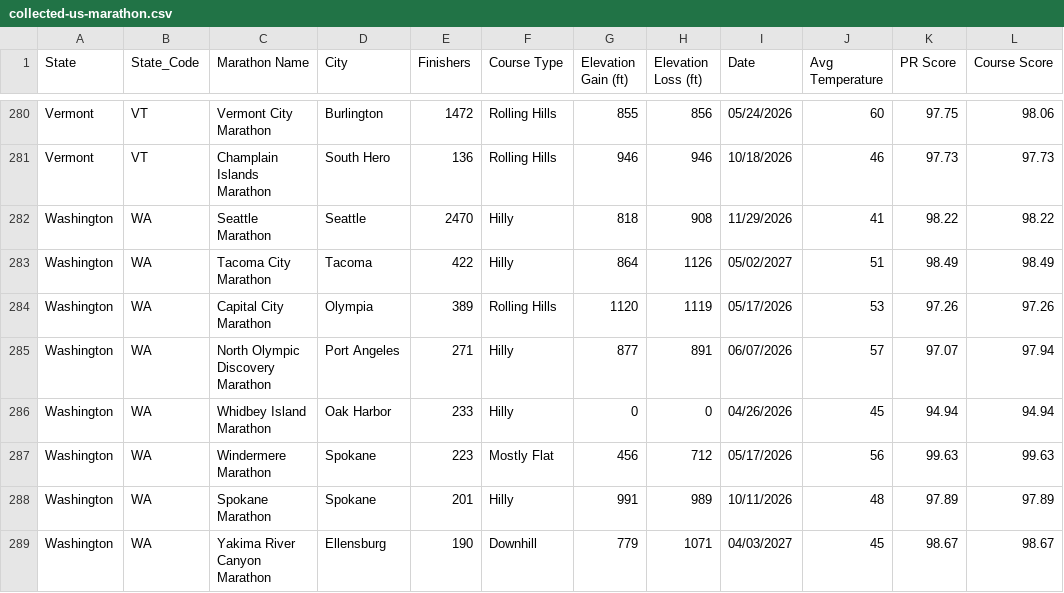
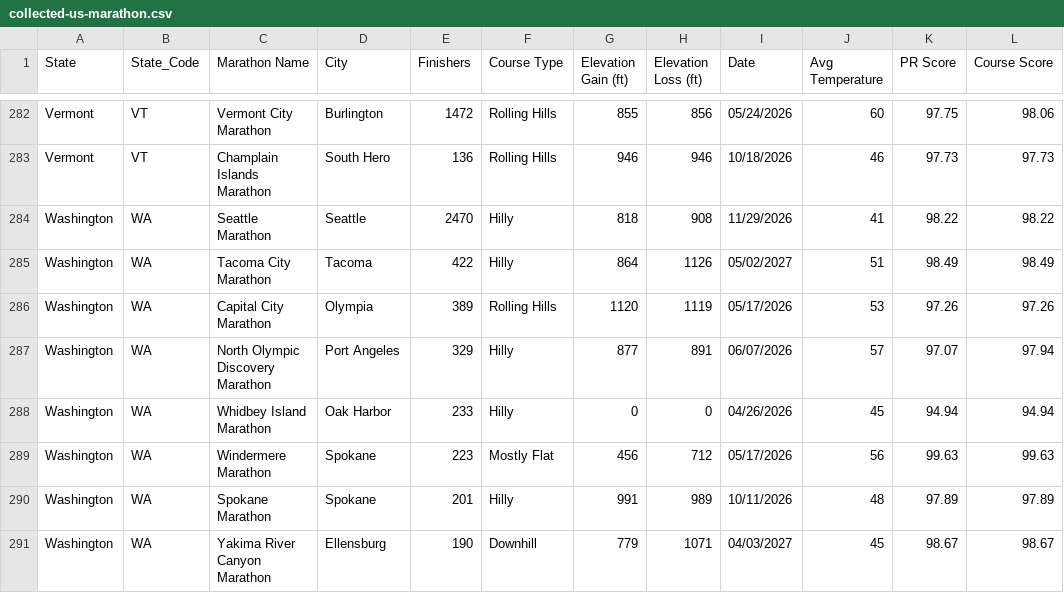
Before and after one commit to runwell/data-only, a CSV file: data/collected-us-marathon.csv, drawn as a sheet; only a part is shown, gaps mark what is left out; the diff covers the shown part only.

```diff
--- a/data/collected-us-marathon.csv
+++ b/data/collected-us-marathon.csv
@@ -284,3 +286,3 @@ Washington,WA,Tacoma City Marathon,Tacoma,422,Hilly,864,1126,05/02/2027,51,98.49
 Washington,WA,Capital City Marathon,Olympia,389,Rolling Hills,1120,1119,05/17/2026,53,97.26,97.26
-Washington,WA,North Olympic Discovery Marathon,Port Angeles,271,Hilly,877,891,06/07/2026,57,97.07,97.94
+Washington,WA,North Olympic Discovery Marathon,Port Angeles,329,Hilly,877,891,06/07/2026,57,97.07,97.94
 Washington,WA,Whidbey Island Marathon,Oak Harbor,233,Hilly,0,0,04/26/2026,45,94.94,94.94
```
Also changed, not shown: 2 added rows, 1 removed row and 7 edited cells elsewhere in this file.
